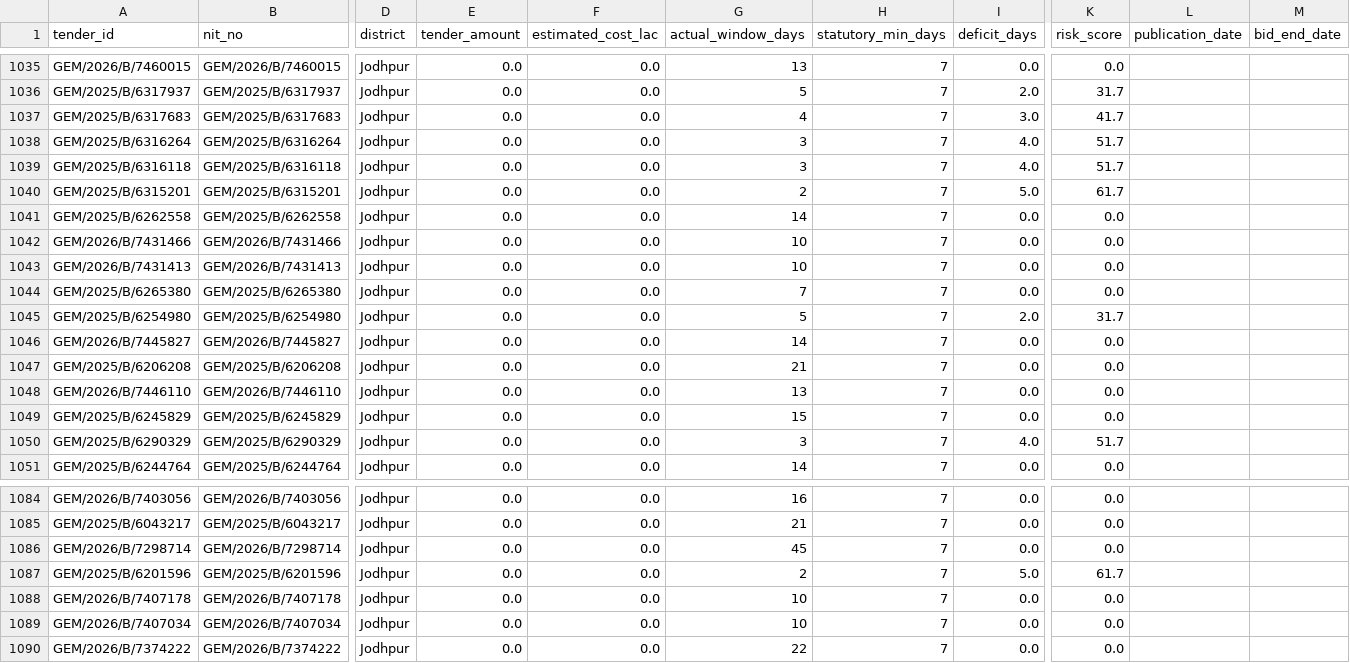
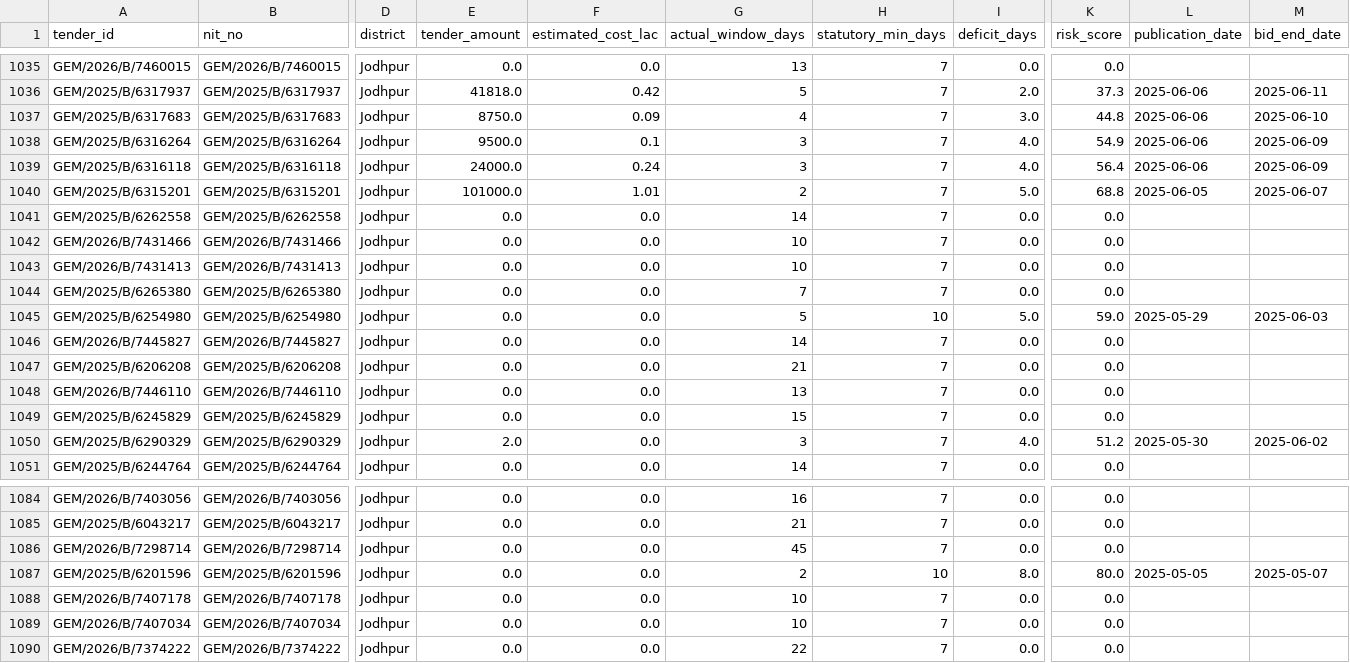
Before and after one commit to WEB-DEVELOPER61/raj-truth-procurement-web, a CSV file: data/districts/jodhpur.csv, drawn as a sheet; only a part is shown, gaps mark what is left out; the diff covers the shown part only; the diff names each change by its address in the sheet, - before the commit and + after, or states it on an @@ line.

```diff
--- a/data/districts/jodhpur.csv
+++ b/data/districts/jodhpur.csv
-E1036 (tender_amount): 0.0
+E1036 (tender_amount): 41818.0
-F1036 (estimated_cost_lac): 0.0
+F1036 (estimated_cost_lac): 0.42
-K1036 (risk_score): 31.7
+K1036 (risk_score): 37.3
-L1036:L1039 (publication_date): (empty)
+L1036:L1039 (publication_date): 2025-06-06
-M1036 (bid_end_date): (empty)
+M1036 (bid_end_date): 2025-06-11
-E1037 (tender_amount): 0.0
+E1037 (tender_amount): 8750.0
-F1037 (estimated_cost_lac): 0.0
+F1037 (estimated_cost_lac): 0.09
-K1037 (risk_score): 41.7
+K1037 (risk_score): 44.8
-M1037 (bid_end_date): (empty)
+M1037 (bid_end_date): 2025-06-10
-E1038 (tender_amount): 0.0
+E1038 (tender_amount): 9500.0
-F1038 (estimated_cost_lac): 0.0
+F1038 (estimated_cost_lac): 0.1
-K1038 (risk_score): 51.7
+K1038 (risk_score): 54.9
-M1038:M1039 (bid_end_date): (empty)
+M1038:M1039 (bid_end_date): 2025-06-09
-E1039 (tender_amount): 0.0
+E1039 (tender_amount): 24000.0
-F1039 (estimated_cost_lac): 0.0
+F1039 (estimated_cost_lac): 0.24
-K1039 (risk_score): 51.7
+K1039 (risk_score): 56.4
-E1040 (tender_amount): 0.0
+E1040 (tender_amount): 101000.0
-F1040 (estimated_cost_lac): 0.0
+F1040 (estimated_cost_lac): 1.01
-K1040 (risk_score): 61.7
+K1040 (risk_score): 68.8
-L1040 (publication_date): (empty)
+L1040 (publication_date): 2025-06-05
-M1040 (bid_end_date): (empty)
+M1040 (bid_end_date): 2025-06-07
-H1045 (statutory_min_days): 7
+H1045 (statutory_min_days): 10
-I1045 (deficit_days): 2.0
+I1045 (deficit_days): 5.0
-K1045 (risk_score): 31.7
+K1045 (risk_score): 59.0
-L1045 (publication_date): (empty)
+L1045 (publication_date): 2025-05-29
-M1045 (bid_end_date): (empty)
+M1045 (bid_end_date): 2025-06-03
-E1050 (tender_amount): 0.0
+E1050 (tender_amount): 2.0
-K1050 (risk_score): 51.7
+K1050 (risk_score): 51.2
-L1050 (publication_date): (empty)
+L1050 (publication_date): 2025-05-30
-M1050 (bid_end_date): (empty)
+M1050 (bid_end_date): 2025-06-02
-H1087 (statutory_min_days): 7
+H1087 (statutory_min_days): 10
-I1087 (deficit_days): 5.0
+I1087 (deficit_days): 8.0
-K1087 (risk_score): 61.7
+K1087 (risk_score): 80.0
-L1087 (publication_date): (empty)
+L1087 (publication_date): 2025-05-05
-M1087 (bid_end_date): (empty)
+M1087 (bid_end_date): 2025-05-07
```
Also changed, not shown: 130 edited cells elsewhere in this file, data/districts/hanumangarh.csv, data/districts/nagaur.csv, 17 other files.
